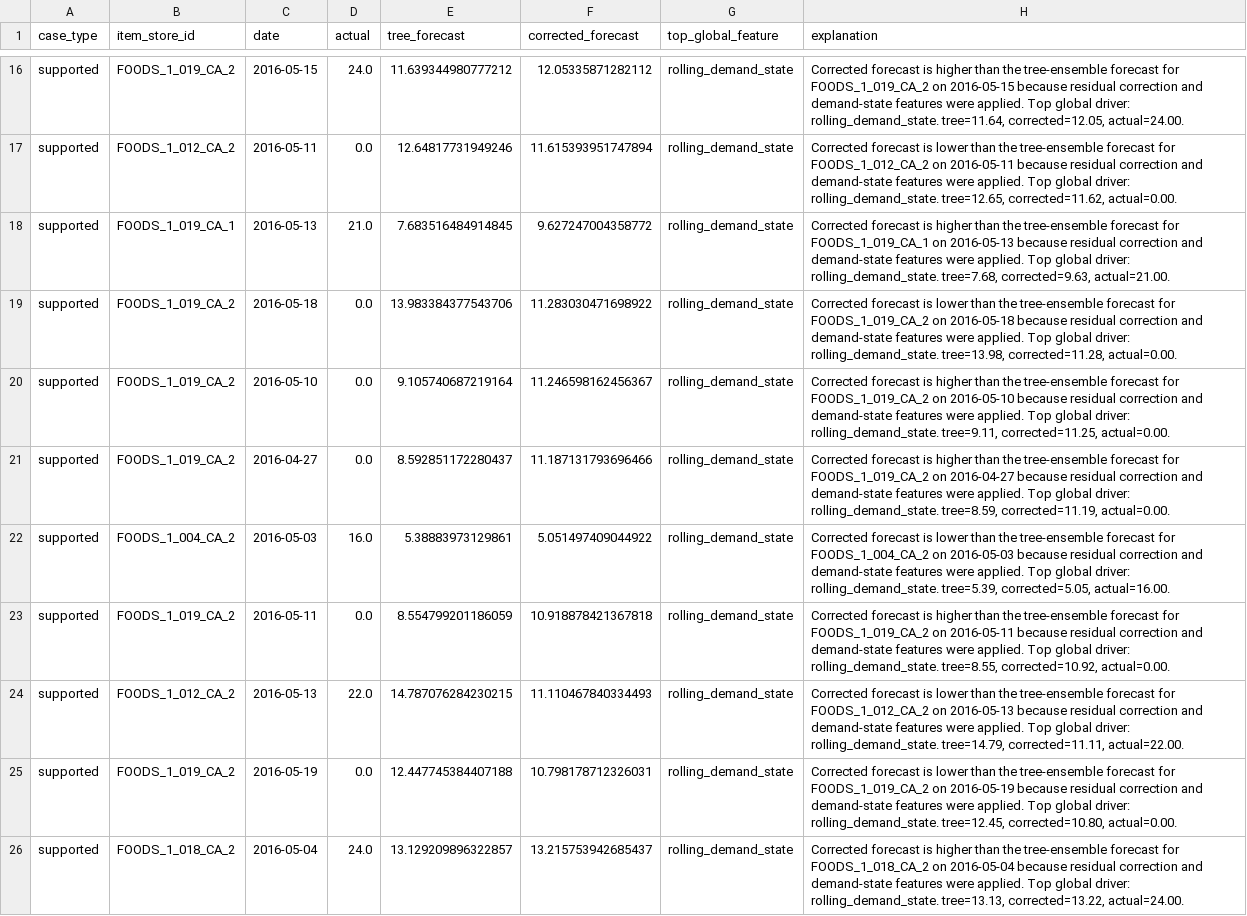
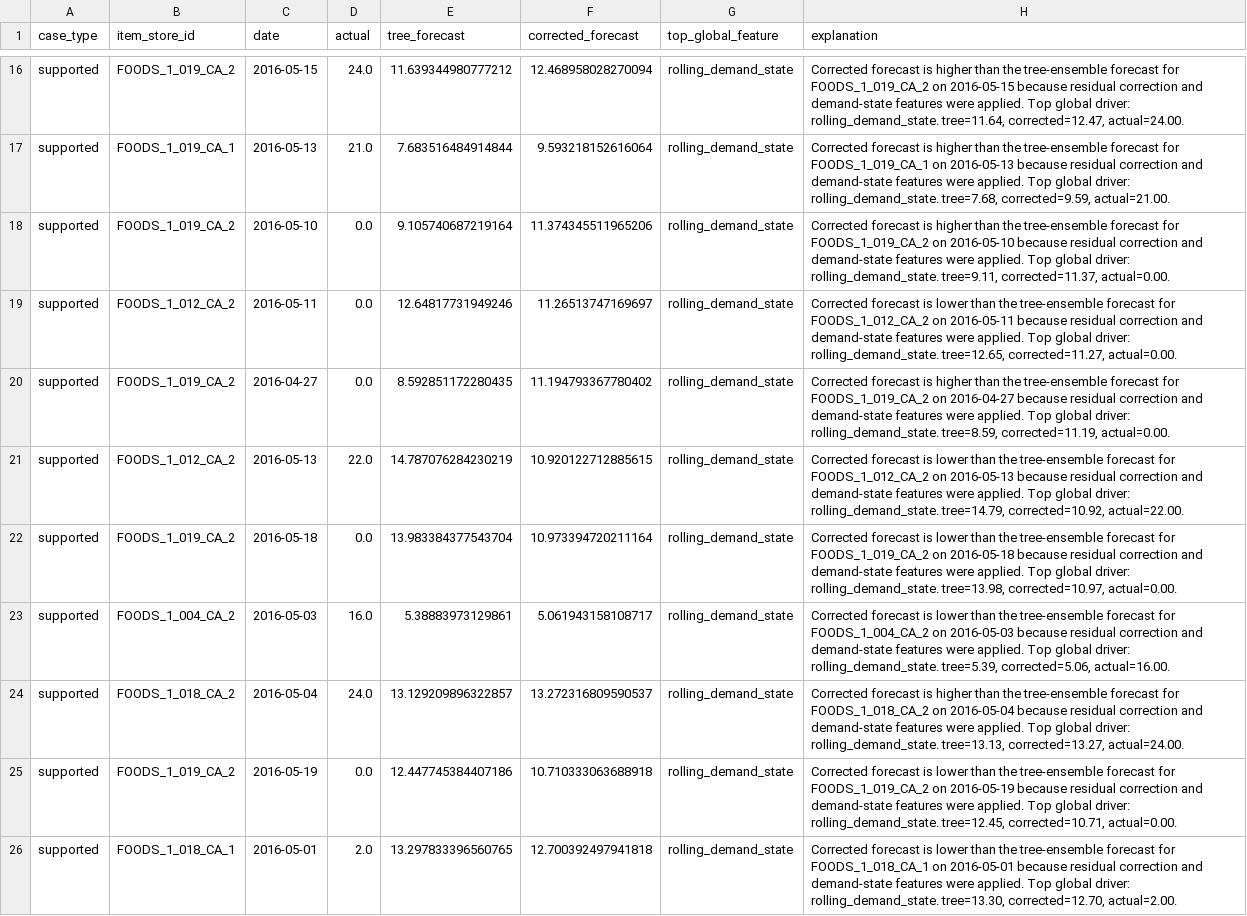
Before and after one commit to ReviveCoding/retail-forecasting-decision-lab, a CSV file: outputs/forecast_explanations.csv, drawn as a sheet; only a part is shown, gaps mark what is left out; removed rows and columns are numbered as before the commit, all else as after; the diff covers the shown part only; the diff names each change by its address in the sheet, - before the commit and + after, or states it on an @@ line.

```diff
--- a/outputs/forecast_explanations.csv
+++ b/outputs/forecast_explanations.csv
-F16 (corrected_forecast): 12.05335871282112
+F16 (corrected_forecast): 12.468958028270094
-H16 (explanation): …rolling_demand_state. tree=11.64, corrected=12.05, actual=24.00.
+H16 (explanation): …rolling_demand_state. tree=11.64, corrected=12.47, actual=24.00.
-row 17: supported | FOODS_1_012_CA_2 | 2016-05-11 | 0.0 | 12.64817731949246 | 11.615393951747894 | rolling_demand_state | Corrected forecast is lower than the tree-ensemble forecast for FOODS_1_012_CA_2 on 2016-05-11 because residual correction and demand-state features were applied. Top global driver: rolling_demand_state. tree=12.65, corrected=11.62, actual=0.00.
-E17 (tree_forecast): 7.683516484914845
+E17 (tree_forecast): 7.683516484914844
-F17 (corrected_forecast): 9.627247004358772
+F17 (corrected_forecast): 9.593218152616064
-H17 (explanation): …rolling_demand_state. tree=7.68, corrected=9.63, actual=21.00.
+H17 (explanation): …rolling_demand_state. tree=7.68, corrected=9.59, actual=21.00.
-row 19: supported | FOODS_1_019_CA_2 | 2016-05-18 | 0.0 | 13.983384377543706 | 11.283030471698922 | rolling_demand_state | Corrected forecast is lower than the tree-ensemble forecast for FOODS_1_019_CA_2 on 2016-05-18 because residual correction and demand-state features were applied. Top global driver: rolling_demand_state. tree=13.98, corrected=11.28, actual=0.00.
-F18 (corrected_forecast): 11.246598162456367
+F18 (corrected_forecast): 11.374345511965206
-H18 (explanation): …rolling_demand_state. tree=9.11, corrected=11.25, actual=0.00.
+H18 (explanation): …rolling_demand_state. tree=9.11, corrected=11.37, actual=0.00.
-B19 (item_store_id): FOODS_1_019_CA_2
+B19 (item_store_id): FOODS_1_012_CA_2
-C19 (date): 2016-04-27
+C19 (date): 2016-05-11
-E19 (tree_forecast): 8.592851172280437
+E19 (tree_forecast): 12.64817731949246
-F19 (corrected_forecast): 11.187131793696466
+F19 (corrected_forecast): 11.26513747169697
-H19 (explanation): …forecast is higher than the tree-ensemble forecast for FOODS_1_019_CA_2 on 2016-04-27 because residual correction and demand-state features were applied. Top global driver: rolling_demand_state. tree=8.59, corrected=11.19, actual=0.00.
+H19 (explanation): …forecast is lower than the tree-ensemble forecast for FOODS_1_012_CA_2 on 2016-05-11 because residual correction and demand-state features were applied. Top global driver: rolling_demand_state. tree=12.65, corrected=11.27, actual=0.00.
-row 22: supported | FOODS_1_004_CA_2 | 2016-05-03 | 16.0 | 5.38883973129861 | 5.051497409044922 | rolling_demand_state | Corrected forecast is lower than the tree-ensemble forecast for FOODS_1_004_CA_2 on 2016-05-03 because residual correction and demand-state features were applied. Top global driver: rolling_demand_state. tree=5.39, corrected=5.05, actual=16.00.
-C20 (date): 2016-05-11
+C20 (date): 2016-04-27
-E20 (tree_forecast): 8.554799201186059
+E20 (tree_forecast): 8.592851172280435
-F20 (corrected_forecast): 10.918878421367818
+F20 (corrected_forecast): 11.194793367780402
-H20 (explanation): …FOODS_1_019_CA_2 on 2016-05-11 because residual correction and demand-state features were applied. Top global driver: rolling_demand_state. tree=8.55, corrected=10.92, actual=0.00.
+H20 (explanation): …FOODS_1_019_CA_2 on 2016-04-27 because residual correction and demand-state features were applied. Top global driver: rolling_demand_state. tree=8.59, corrected=11.19, actual=0.00.
-E21 (tree_forecast): 14.787076284230215
+E21 (tree_forecast): 14.787076284230219
-F21 (corrected_forecast): 11.110467840334493
+F21 (corrected_forecast): 10.920122712885615
-H21 (explanation): …rolling_demand_state. tree=14.79, corrected=11.11, actual=22.00.
+H21 (explanation): …rolling_demand_state. tree=14.79, corrected=10.92, actual=22.00.
-C22 (date): 2016-05-19
+C22 (date): 2016-05-18
-E22 (tree_forecast): 12.447745384407188
+E22 (tree_forecast): 13.983384377543704
-F22 (corrected_forecast): 10.798178712326031
+F22 (corrected_forecast): 10.973394720211164
-H22 (explanation): …FOODS_1_019_CA_2 on 2016-05-19 because residual correction and demand-state features were applied. Top global driver: rolling_demand_state. tree=12.45, corrected=10.80, actual=0.00.
+H22 (explanation): …FOODS_1_019_CA_2 on 2016-05-18 because residual correction and demand-state features were applied. Top global driver: rolling_demand_state. tree=13.98, corrected=10.97, actual=0.00.
+row 23: supported | FOODS_1_004_CA_2 | 2016-05-03 | 16.0 | 5.38883973129861 | 5.061943158108717 | rolling_demand_state | Corrected forecast is lower than the tree-ensemble forecast for FOODS_1_004_CA_2 on 2016-05-03 because residual correction and demand-state features were applied. Top global driver: rolling_demand_state. tree=5.39, corrected=5.06, actual=16.00.
-F24 (corrected_forecast): 13.215753942685437
+F24 (corrected_forecast): 13.272316809590537
-H24 (explanation): …rolling_demand_state. tree=13.13, corrected=13.22, actual=24.00.
+H24 (explanation): …rolling_demand_state. tree=13.13, corrected=13.27, actual=24.00.
+row 25: supported | FOODS_1_019_CA_2 | 2016-05-19 | 0.0 | 12.447745384407186 | 10.710333063688918 | rolling_demand_state | Corrected forecast is lower than the tree-ensemble forecast for FOODS_1_019_CA_2 on 2016-05-19 because residual correction and demand-state features were applied. Top global driver: rolling_demand_state. tree=12.45, corrected=10.71, actual=0.00.
+row 26: supported | FOODS_1_018_CA_1 | 2016-05-01 | 2.0 | 13.297833396560765 | 12.700392497941818 | rolling_demand_state | Corrected forecast is lower than the tree-ensemble forecast for FOODS_1_018_CA_1 on 2016-05-01 because residual correction and demand-state features were applied. Top global driver: rolling_demand_state. tree=13.30, corrected=12.70, actual=2.00.
```
Also changed, not shown: 1 added row, 1 removed row and 38 edited cells elsewhere in this file, outputs/ab_test_gpu_guarded_summary.csv, outputs/ab_test_summary.csv, 26 other files.
